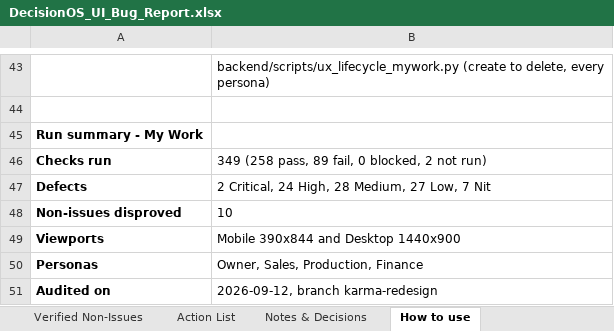
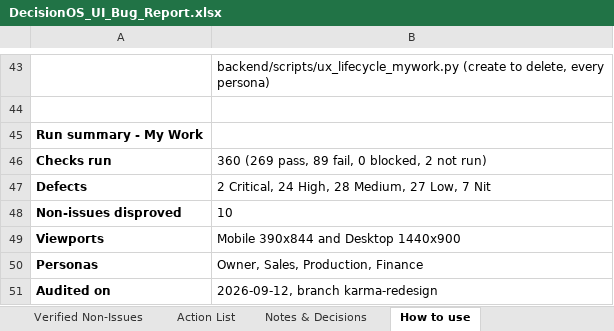
Before and after one commit to quazrelevate-god/DecisionOS, an Excel workbook: docs/DecisionOS_UI_Bug_Report.xlsx, sheet How to use, drawn as a sheet; only a part is shown, gaps mark what is left out; values as stored, in another font and other column widths than the file's, no borders; the diff names each change by its address in the sheet, - before the commit and + after, or states it on an @@ line.

```diff
--- a/docs/DecisionOS_UI_Bug_Report.xlsx (sheet How to use)
+++ b/docs/DecisionOS_UI_Bug_Report.xlsx (sheet How to use)
-B46: 349 (258 pass, 89 fail, 0 blocked, 2 not run)
+B46: 360 (269 pass, 89 fail, 0 blocked, 2 not run)
```
Also changed, not shown: sheet Test Coverage, sheet Action List, 12 other files.
